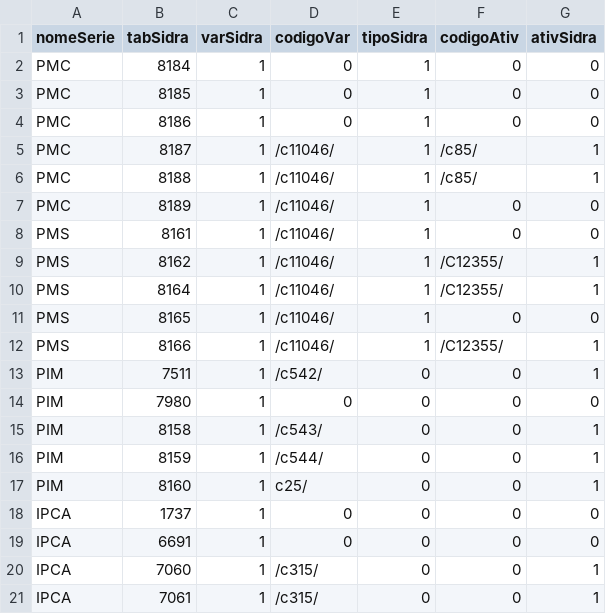
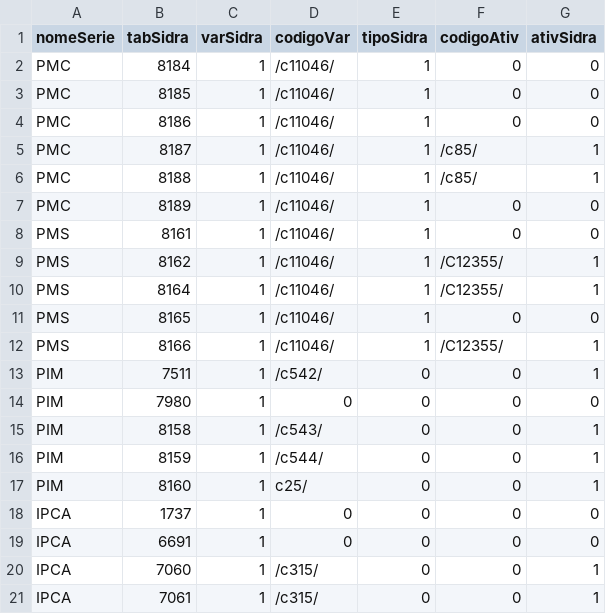
Before and after one commit to alexandrsanches/BasedeDados, a CSV file: IBGE/Metadados_Sidra.csv, drawn as a sheet.

Commit message:
Atualização dos metadados da PMC

```diff
--- a/IBGE/Metadados_Sidra.csv
+++ b/IBGE/Metadados_Sidra.csv
@@ -1,5 +1,5 @@
 nomeSerie,tabSidra,varSidra,codigoVar,tipoSidra,codigoAtiv,ativSidra
-PMC,8184,1,0,1,0,0
-PMC,8185,1,0,1,0,0
-PMC,8186,1,0,1,0,0
+PMC,8184,1,/c11046/,1,0,0
+PMC,8185,1,/c11046/,1,0,0
+PMC,8186,1,/c11046/,1,0,0
 PMC,8187,1,/c11046/,1,/c85/,1
```
